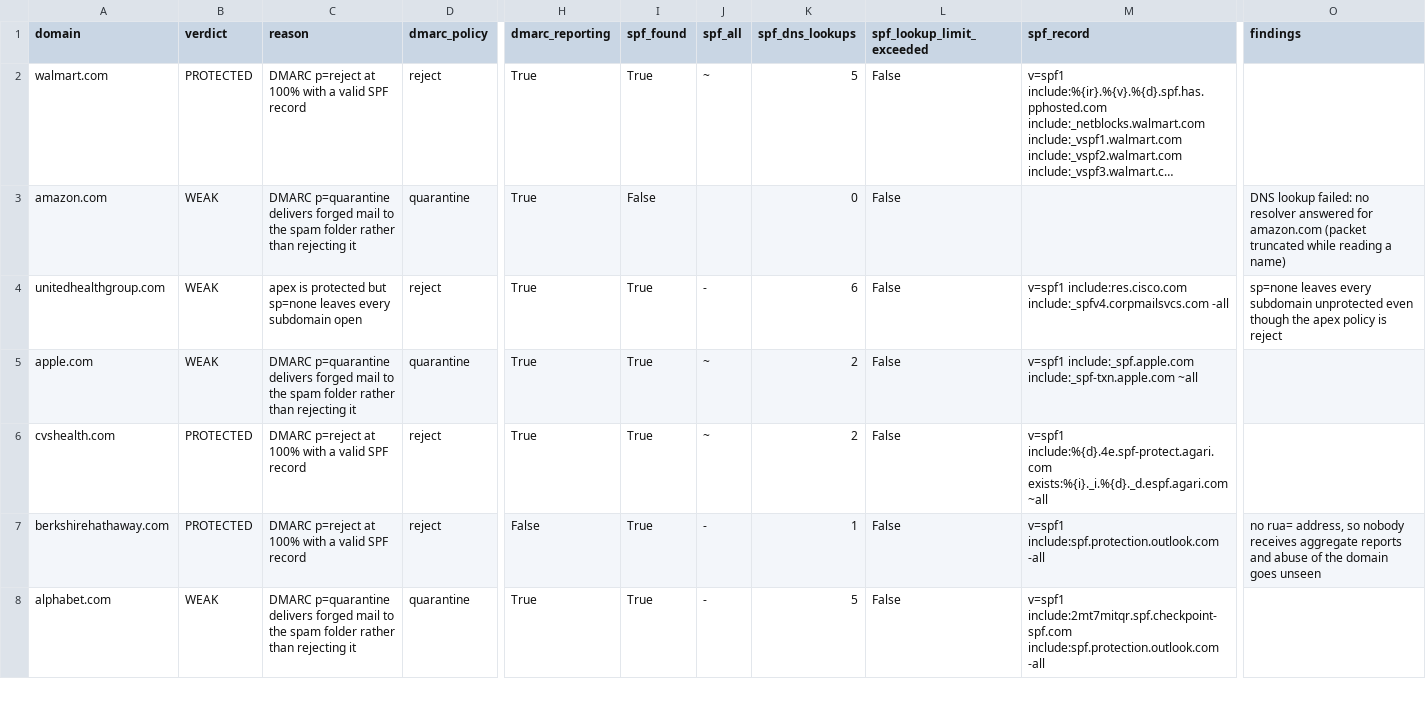
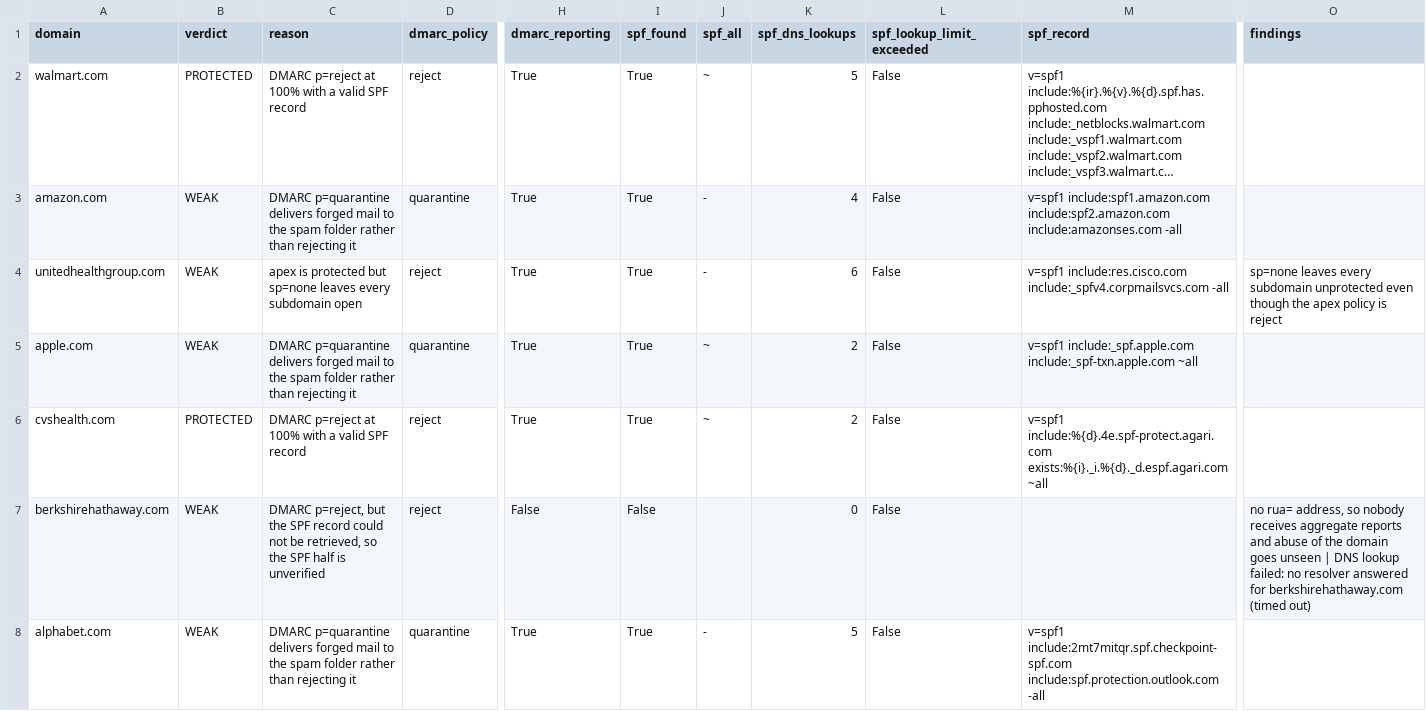
Before and after one commit to alexwilldev/spoofable, a CSV file: data/results/fortune15.csv, drawn as a sheet; only a part is shown, gaps mark what is left out; long unchanged cells end in …; the diff covers the shown part only; the diff names each change by its address in the sheet, - before the commit and + after, or states it on an @@ line.

```diff
--- a/data/results/fortune15.csv
+++ b/data/results/fortune15.csv
-I3 (spf_found): False
+I3 (spf_found): True
-J3 (spf_all): (empty)
+J3 (spf_all): -
-K3 (spf_dns_lookups): 0
+K3 (spf_dns_lookups): 4
-M3 (spf_record): (empty)
+M3 (spf_record): v=spf1 include:spf1.amazon.com include:spf2.amazon.com include:amazonses.com -all
-O3 (findings): DNS lookup failed: no resolver answered for amazon.com (packet truncated while reading a name)
+O3 (findings): (empty)
-B7 (verdict): PROTECTED
+B7 (verdict): WEAK
-C7 (reason): DMARC p=reject at 100% with a valid SPF record
+C7 (reason): DMARC p=reject, but the SPF record could not be retrieved, so the SPF half is unverified
-I7 (spf_found): True
+I7 (spf_found): False
-J7 (spf_all): -
+J7 (spf_all): (empty)
-K7 (spf_dns_lookups): 1
+K7 (spf_dns_lookups): 0
-M7 (spf_record): v=spf1 include:spf.protection.outlook.com -all
+M7 (spf_record): (empty)
-O7 (findings): …goes unseen
+O7 (findings): …goes unseen | DNS lookup failed: no resolver answered for berkshirehathaway.com (timed out)
```
Also changed, not shown: 14 edited cells elsewhere in this file, 3 other files.
